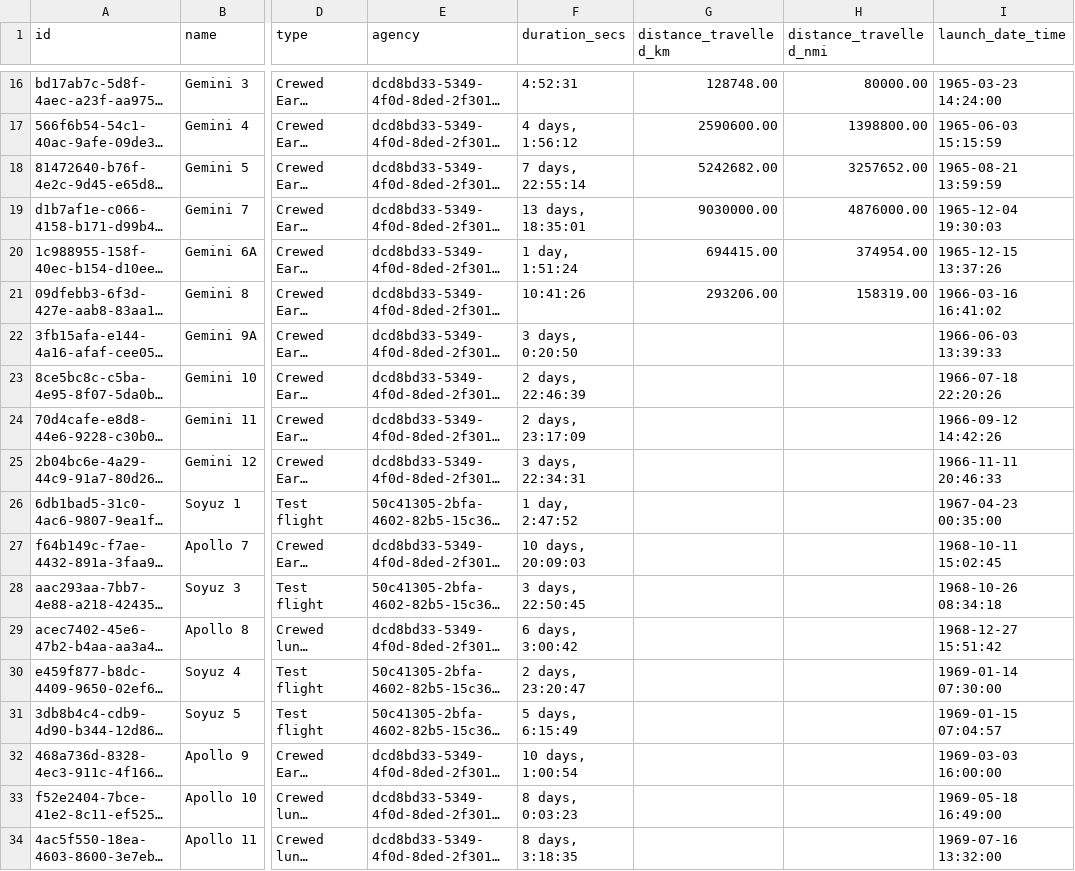
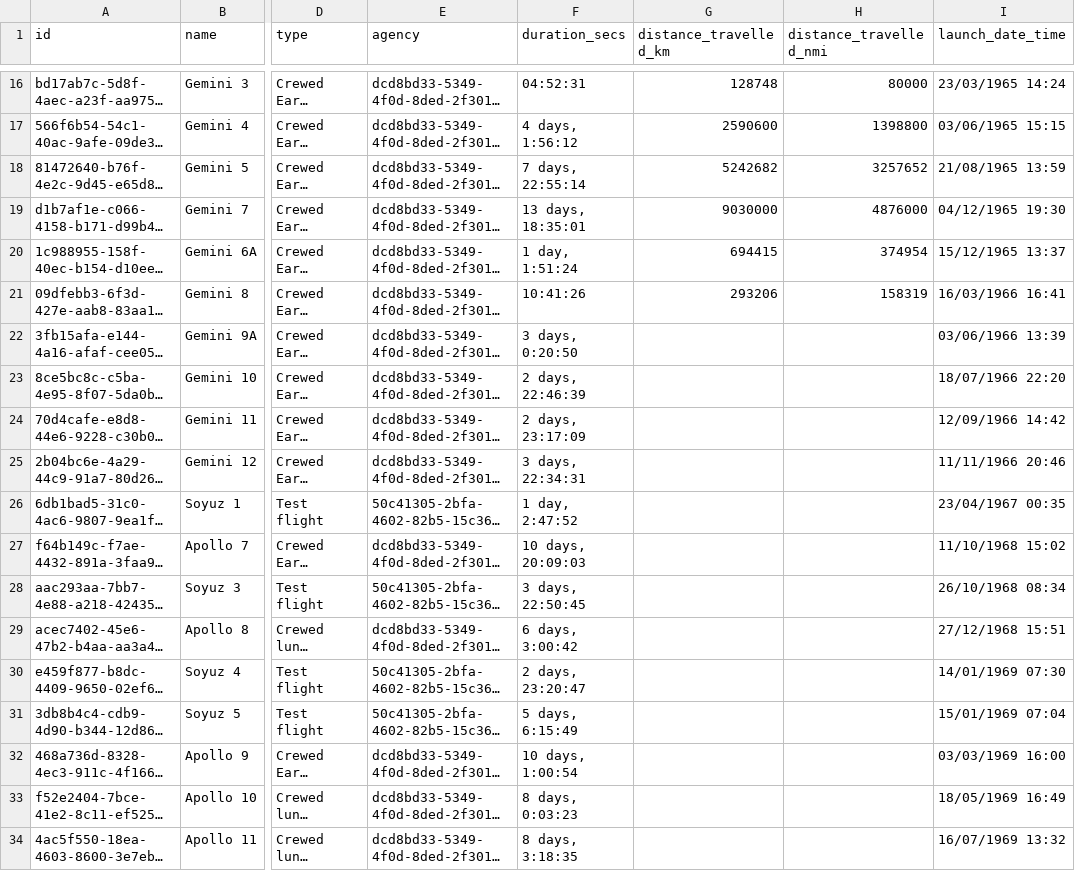
Before and after one commit to dankini/human-spaceflight-api-design-data, a CSV file: data/django-back-up/Mission-2022-03-23.csv, drawn as a sheet; only a part is shown, gaps mark what is left out; long unchanged cells end in …; the diff covers the shown part only; the diff names each change by its address in the sheet, - before the commit and + after, or states it on an @@ line.

```diff
--- a/data/django-back-up/Mission-2022-03-23.csv
+++ b/data/django-back-up/Mission-2022-03-23.csv
-F16 (duration_secs): 4:52:31
+F16 (duration_secs): 04:52:31
-G16 (distance_travelled_km): 128748.00
+G16 (distance_travelled_km): 128748
-H16 (distance_travelled_nmi): 80000.00
+H16 (distance_travelled_nmi): 80000
-I16 (launch_date_time): 1965-03-23 14:24:00
+I16 (launch_date_time): 23/03/1965 14:24
-G17 (distance_travelled_km): 2590600.00
+G17 (distance_travelled_km): 2590600
-H17 (distance_travelled_nmi): 1398800.00
+H17 (distance_travelled_nmi): 1398800
-I17 (launch_date_time): 1965-06-03 15:15:59
+I17 (launch_date_time): 03/06/1965 15:15
-G18 (distance_travelled_km): 5242682.00
+G18 (distance_travelled_km): 5242682
-H18 (distance_travelled_nmi): 3257652.00
+H18 (distance_travelled_nmi): 3257652
-I18 (launch_date_time): 1965-08-21 13:59:59
+I18 (launch_date_time): 21/08/1965 13:59
-G19 (distance_travelled_km): 9030000.00
+G19 (distance_travelled_km): 9030000
-H19 (distance_travelled_nmi): 4876000.00
+H19 (distance_travelled_nmi): 4876000
-I19 (launch_date_time): 1965-12-04 19:30:03
+I19 (launch_date_time): 04/12/1965 19:30
-G20 (distance_travelled_km): 694415.00
+G20 (distance_travelled_km): 694415
-H20 (distance_travelled_nmi): 374954.00
+H20 (distance_travelled_nmi): 374954
-I20 (launch_date_time): 1965-12-15 13:37:26
+I20 (launch_date_time): 15/12/1965 13:37
-G21 (distance_travelled_km): 293206.00
+G21 (distance_travelled_km): 293206
-H21 (distance_travelled_nmi): 158319.00
+H21 (distance_travelled_nmi): 158319
-I21 (launch_date_time): 1966-03-16 16:41:02
+I21 (launch_date_time): 16/03/1966 16:41
-I22 (launch_date_time): 1966-06-03 13:39:33
+I22 (launch_date_time): 03/06/1966 13:39
-I23 (launch_date_time): 1966-07-18 22:20:26
+I23 (launch_date_time): 18/07/1966 22:20
-I24 (launch_date_time): 1966-09-12 14:42:26
+I24 (launch_date_time): 12/09/1966 14:42
-I25 (launch_date_time): 1966-11-11 20:46:33
+I25 (launch_date_time): 11/11/1966 20:46
-I26 (launch_date_time): 1967-04-23 00:35:00
+I26 (launch_date_time): 23/04/1967 00:35
-I27 (launch_date_time): 1968-10-11 15:02:45
+I27 (launch_date_time): 11/10/1968 15:02
-I28 (launch_date_time): 1968-10-26 08:34:18
+I28 (launch_date_time): 26/10/1968 08:34
-I29 (launch_date_time): 1968-12-27 15:51:42
+I29 (launch_date_time): 27/12/1968 15:51
-I30 (launch_date_time): 1969-01-14 07:30:00
+I30 (launch_date_time): 14/01/1969 07:30
-I31 (launch_date_time): 1969-01-15 07:04:57
+I31 (launch_date_time): 15/01/1969 07:04
-I32 (launch_date_time): 1969-03-03 16:00:00
+I32 (launch_date_time): 03/03/1969 16:00
-I33 (launch_date_time): 1969-05-18 16:49:00
+I33 (launch_date_time): 18/05/1969 16:49
-I34 (launch_date_time): 1969-07-16 13:32:00
+I34 (launch_date_time): 16/07/1969 13:32
```
Also changed, not shown: 41 edited cells elsewhere in this file, 11 other files.
